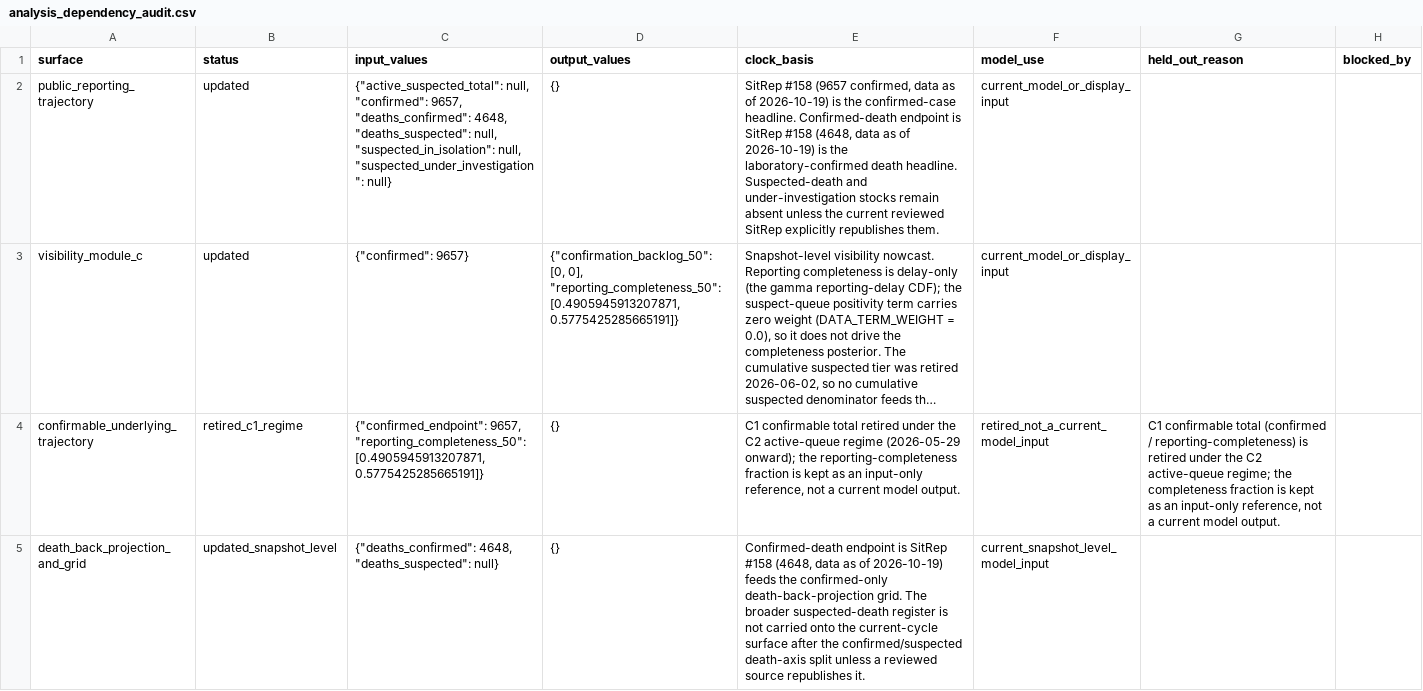
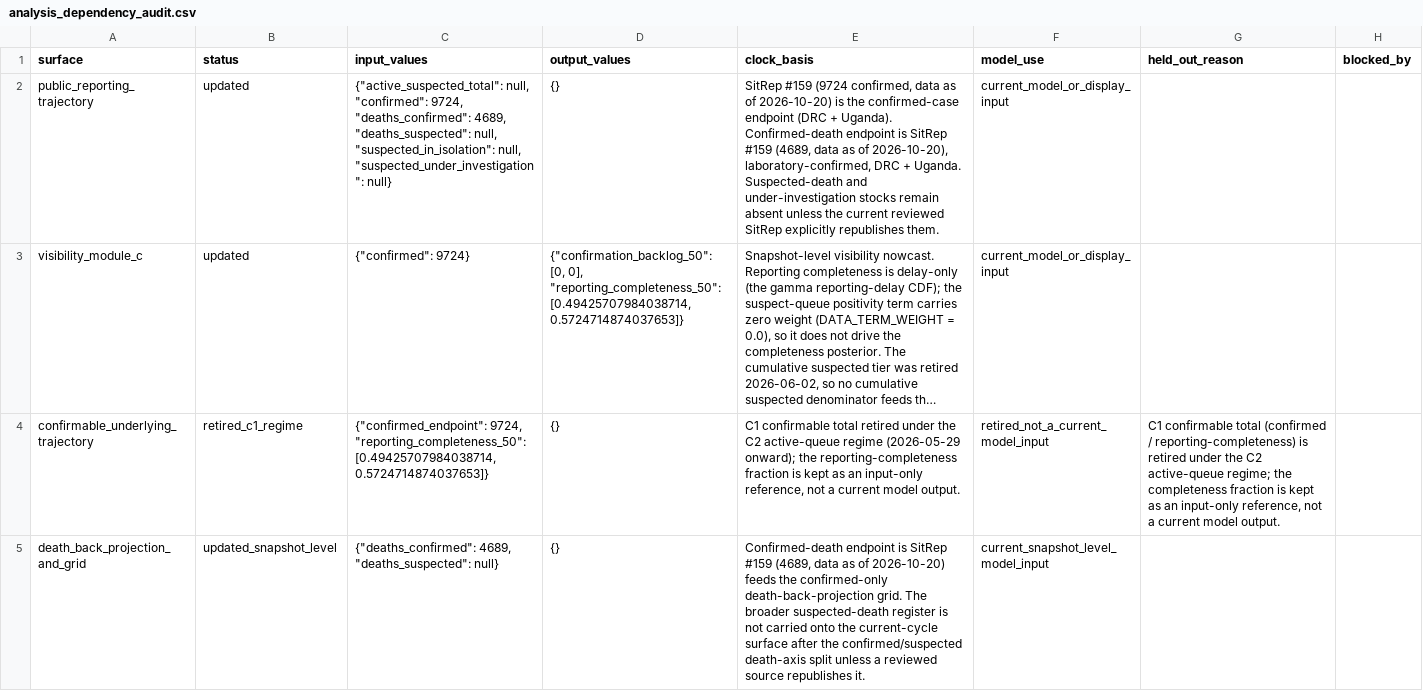
Before and after one commit to ArcedeDev/bdbv-2026-lovs, a CSV file: deliverables/public-health-dataset/analysis_dependency_audit.csv, drawn as a sheet; only a part is shown; long unchanged cells end in …; the diff covers the shown part only; the diff names each change by its address in the sheet, - before the commit and + after, or states it on an @@ line.

```diff
--- a/deliverables/public-health-dataset/analysis_dependency_audit.csv
+++ b/deliverables/public-health-dataset/analysis_dependency_audit.csv
-C2 (input_values): …null, "confirmed": 9657, "deaths_confirmed": 4648, "deaths_suspected": null,…
+C2 (input_values): …null, "confirmed": 9724, "deaths_confirmed": 4689, "deaths_suspected": null,…
-E2 (clock_basis): SitRep #158 (9657 confirmed, data as of 2026-10-19) is the confirmed-case headline. Confirmed-death endpoint is SitRep #158 (4648, data as of 2026-10-19) is the laboratory-confirmed death headline. Suspected-death and…
+E2 (clock_basis): SitRep #159 (9724 confirmed, data as of 2026-10-20) is the confirmed-case endpoint (DRC + Uganda). Confirmed-death endpoint is SitRep #159 (4689, data as of 2026-10-20), laboratory-confirmed, DRC + Uganda. Suspected-death and…
-C3 (input_values): {"confirmed": 9657}
+C3 (input_values): {"confirmed": 9724}
-D3 (output_values): …0], "reporting_completeness_50": [0.4905945913207871, 0.5775425285665191]}
+D3 (output_values): …0], "reporting_completeness_50": [0.49425707984038714, 0.5724714874037653]}
-C4 (input_values): {"confirmed_endpoint": 9657, "reporting_completeness_50": [0.4905945913207871, 0.5775425285665191]}
+C4 (input_values): {"confirmed_endpoint": 9724, "reporting_completeness_50": [0.49425707984038714, 0.5724714874037653]}
-C5 (input_values): {"deaths_confirmed": 4648, "deaths_suspected": null}
+C5 (input_values): {"deaths_confirmed": 4689, "deaths_suspected": null}
-E5 (clock_basis): …is SitRep #158 (4648, data as of 2026-10-19) feeds the…
+E5 (clock_basis): …is SitRep #159 (4689, data as of 2026-10-20) feeds the…
```
Also changed, not shown: 6 edited cells elsewhere in this file, deliverables/public-health-dataset/model_outputs.csv, deliverables/public-health-dataset/public_claim_audit.csv, 46 other files.
